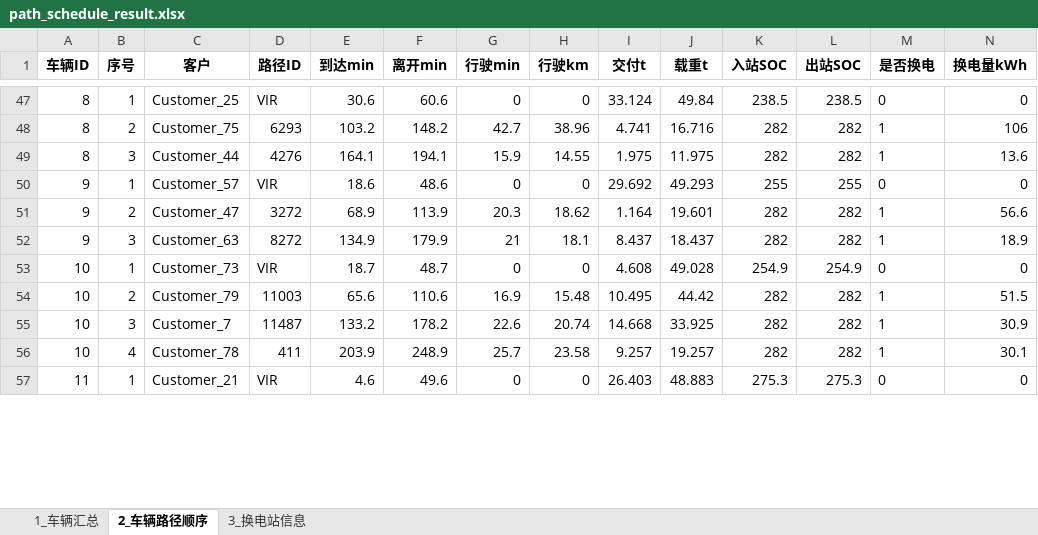
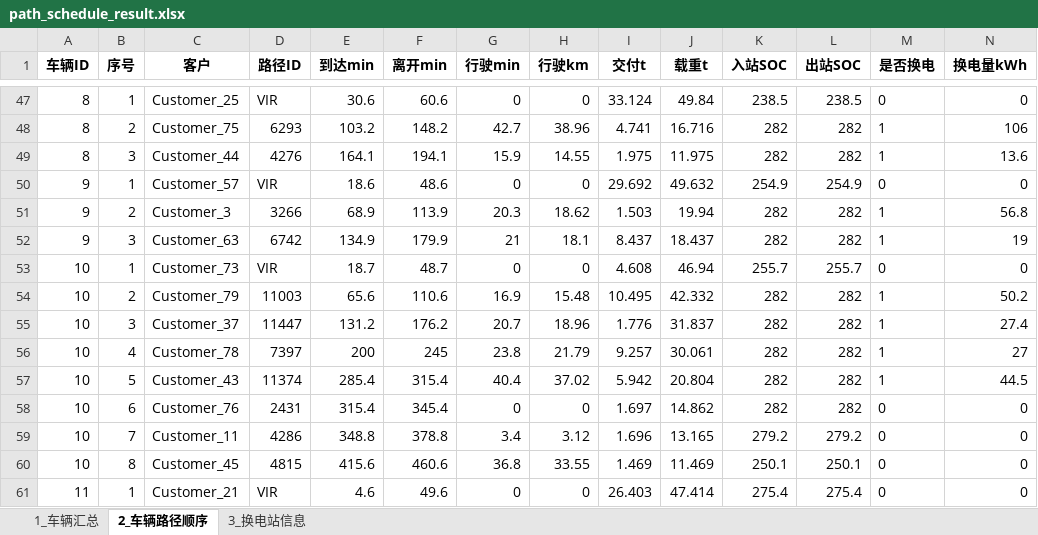
Before and after one commit to Bukanluren0618/VRP, an Excel workbook: path_schedule_result.xlsx, sheet 2_车辆路径顺序, drawn as a sheet; only a part is shown, gaps mark what is left out; values as stored, in another font and other column widths than the file's, no borders; removed rows and columns are numbered as before the commit, all else as after; rows hold the shown columns only; the diff covers the shown part only; the diff names each change by its address in the sheet, - before the commit and + after, or states it on an @@ line.

```diff
--- a/path_schedule_result.xlsx (sheet 2_车辆路径顺序)
+++ b/path_schedule_result.xlsx (sheet 2_车辆路径顺序)
-J50 (载重t): 49.293
+J50 (载重t): 49.632
-K50 (入站SOC): 255
+K50 (入站SOC): 254.9
-L50 (出站SOC): 255
+L50 (出站SOC): 254.9
-C51 (客户): Customer_47
+C51 (客户): Customer_3
-D51 (路径ID): 3272
+D51 (路径ID): 3266
-I51 (交付t): 1.164
+I51 (交付t): 1.503
-J51 (载重t): 19.601
+J51 (载重t): 19.94
-N51 (换电量kWh): 56.6
+N51 (换电量kWh): 56.8
-D52 (路径ID): 8272
+D52 (路径ID): 6742
-N52 (换电量kWh): 18.9
+N52 (换电量kWh): 19
-J53 (载重t): 49.028
+J53 (载重t): 46.94
-K53 (入站SOC): 254.9
+K53 (入站SOC): 255.7
-L53 (出站SOC): 254.9
+L53 (出站SOC): 255.7
-J54 (载重t): 44.42
+J54 (载重t): 42.332
-N54 (换电量kWh): 51.5
+N54 (换电量kWh): 50.2
-row 55: 10 | 3 | Customer_7 | 11487 | 133.2 | 178.2 | 22.6 | 20.74 | 14.668 | 33.925 | 282 | 282 | 1 | 30.9
+row 55: 10 | 3 | Customer_37 | 11447 | 131.2 | 176.2 | 20.7 | 18.96 | 1.776 | 31.837 | 282 | 282 | 1 | 27.4
-D56 (路径ID): 411
+D56 (路径ID): 7397
-E56 (到达min): 203.9
+E56 (到达min): 200
-F56 (离开min): 248.9
+F56 (离开min): 245
-G56 (行驶min): 25.7
+G56 (行驶min): 23.8
-H56 (行驶km): 23.58
+H56 (行驶km): 21.79
-J56 (载重t): 19.257
+J56 (载重t): 30.061
-N56 (换电量kWh): 30.1
+N56 (换电量kWh): 27
+row 57: 10 | 5 | Customer_43 | 11374 | 285.4 | 315.4 | 40.4 | 37.02 | 5.942 | 20.804 | 282 | 282 | 1 | 44.5
+row 58: 10 | 6 | Customer_76 | 2431 | 315.4 | 345.4 | 0 | 0 | 1.697 | 14.862 | 282 | 282 | 0 | 0
+row 59: 10 | 7 | Customer_11 | 4286 | 348.8 | 378.8 | 3.4 | 3.12 | 1.696 | 13.165 | 279.2 | 279.2 | 0 | 0
+row 60: 10 | 8 | Customer_45 | 4815 | 415.6 | 460.6 | 36.8 | 33.55 | 1.469 | 11.469 | 250.1 | 250.1 | 0 | 0
-J61 (载重t): 48.883
+J61 (载重t): 47.414
-K61 (入站SOC): 275.3
+K61 (入站SOC): 275.4
-L61 (出站SOC): 275.3
+L61 (出站SOC): 275.4
```
Also changed, not shown: 8 added rows, 12 removed rows and 107 edited cells elsewhere in this sheet, sheet 3_换电站信息, sheet 1_车辆汇总, data_bpr.xlsx, grid_bus_voltage.xlsx, 3 other files.
